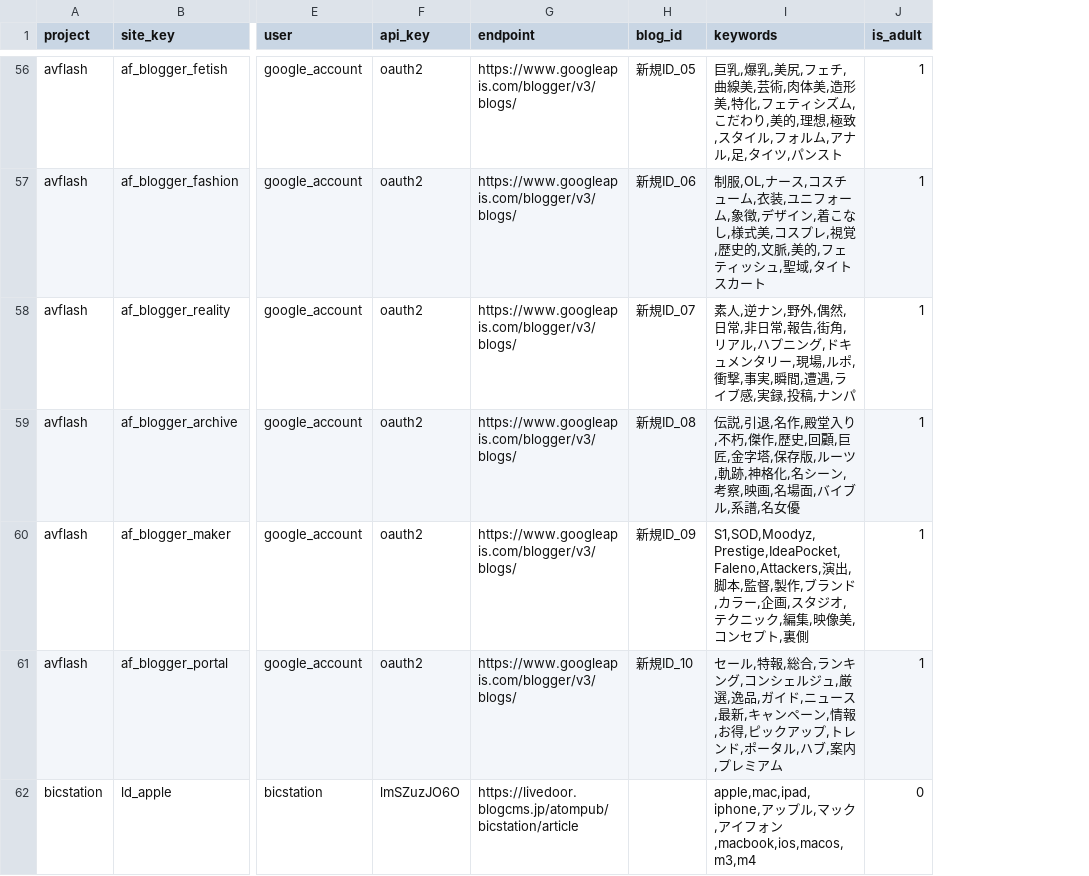
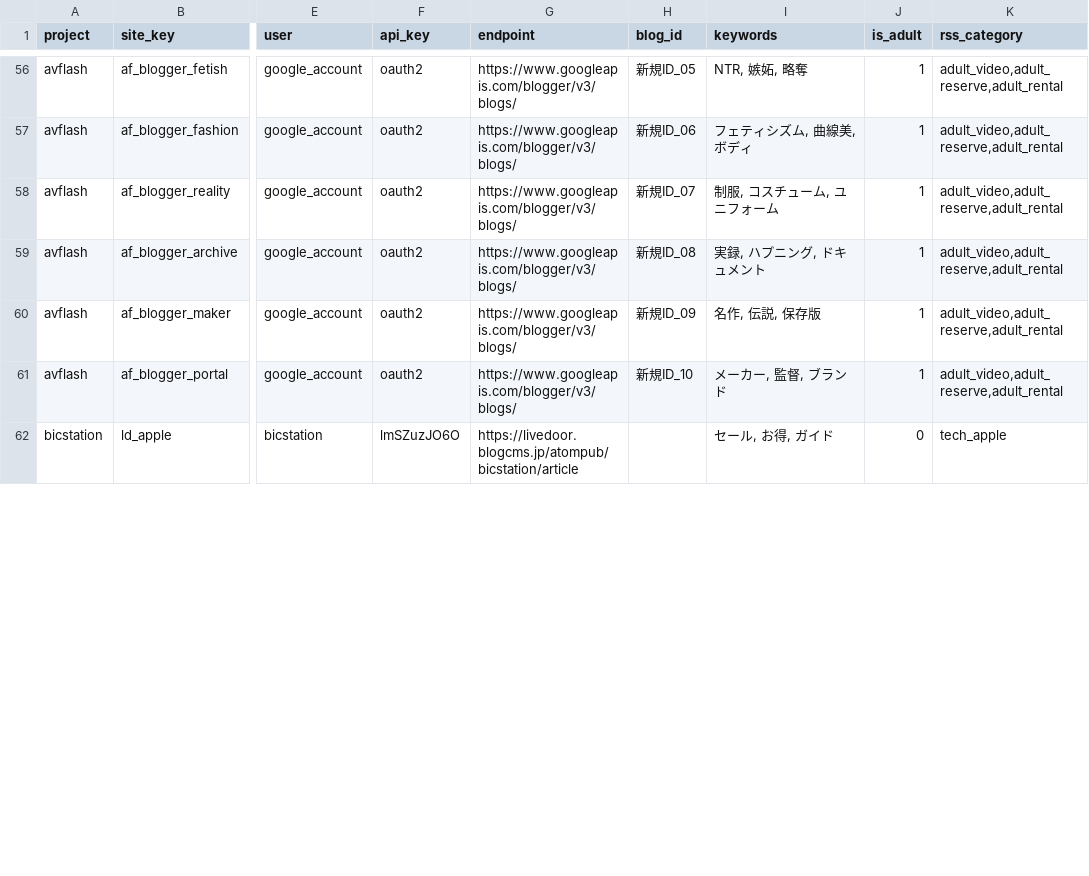
Before and after one commit to bicstation/shin-vps, a CSV file: django/api/management/commands/teitoku_settings/master_fleet.csv, drawn as a sheet; only a part is shown, gaps mark what is left out; the diff covers the shown part only; the diff names each change by its address in the sheet, - before the commit and + after, or states it on an @@ line.

```diff
--- a/django/api/management/commands/teitoku_settings/master_fleet.csv
+++ b/django/api/management/commands/teitoku_settings/master_fleet.csv
+column K (rss_category), rows 56-62: adult_video,adult_reserve,adult_rental | adult_video,adult_reserve,adult_rental | adult_video,adult_reserve,adult_rental | adult_video,adult_reserve,adult_rental | adult_video,adult_reserve,adult_rental | adult_video,adult_reserve,adult_rental | tech_apple
-I56 (keywords): 巨乳,爆乳,美尻,フェチ,曲線美,芸術,肉体美,造形美,特化,フェティシズム,こだわり,美的,理想,極致,スタイル,フォルム,アナル,足,タイツ,パンスト
+I56 (keywords): NTR, 嫉妬, 略奪
-I57 (keywords): 制服,OL,ナース,コスチューム,衣装,ユニフォーム,象徴,デザイン,着こなし,様式美,コスプレ,視覚,歴史的,文脈,美的,フェティッシュ,聖域,タイトスカート
+I57 (keywords): フェティシズム, 曲線美, ボディ
-I58 (keywords): 素人,逆ナン,野外,偶然,日常,非日常,報告,街角,リアル,ハプニング,ドキュメンタリー,現場,ルポ,衝撃,事実,瞬間,遭遇,ライブ感,実録,投稿,ナンパ
+I58 (keywords): 制服, コスチューム, ユニフォーム
-I59 (keywords): 伝説,引退,名作,殿堂入り,不朽,傑作,歴史,回顧,巨匠,金字塔,保存版,ルーツ,軌跡,神格化,名シーン,考察,映画,名場面,バイブル,系譜,名女優
+I59 (keywords): 実録, ハプニング, ドキュメント
-I60 (keywords): S1,SOD,Moodyz,Prestige,IdeaPocket,Faleno,Attackers,演出,脚本,監督,製作,ブランド,カラー,企画,スタジオ,テクニック,編集,映像美,コンセプト,裏側
+I60 (keywords): 名作, 伝説, 保存版
-I61 (keywords): セール,特報,総合,ランキング,コンシェルジュ,厳選,逸品,ガイド,ニュース,最新,キャンペーン,情報,お得,ピックアップ,トレンド,ポータル,ハブ,案内,プレミアム
+I61 (keywords): メーカー, 監督, ブランド
-I62 (keywords): apple,mac,ipad,iphone,アップル,マック,アイフォン,macbook,ios,macos,m3,m4
+I62 (keywords): セール, お得, ガイド
```
Also changed, not shown: 110 edited cells elsewhere in this file, 11 other files.
